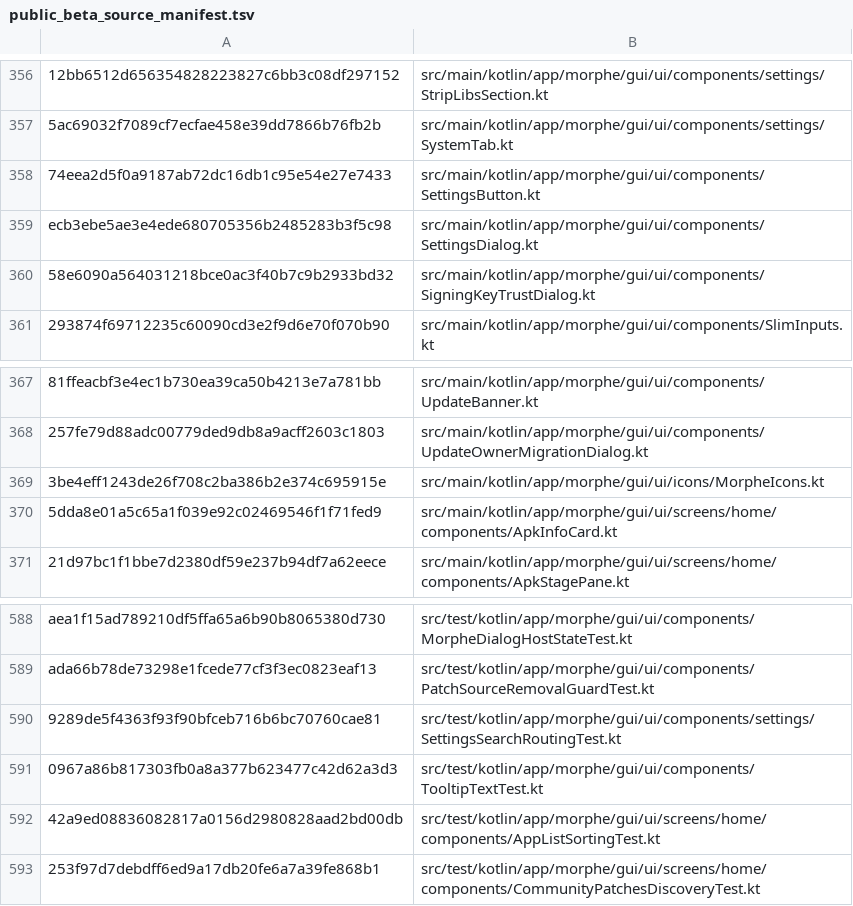
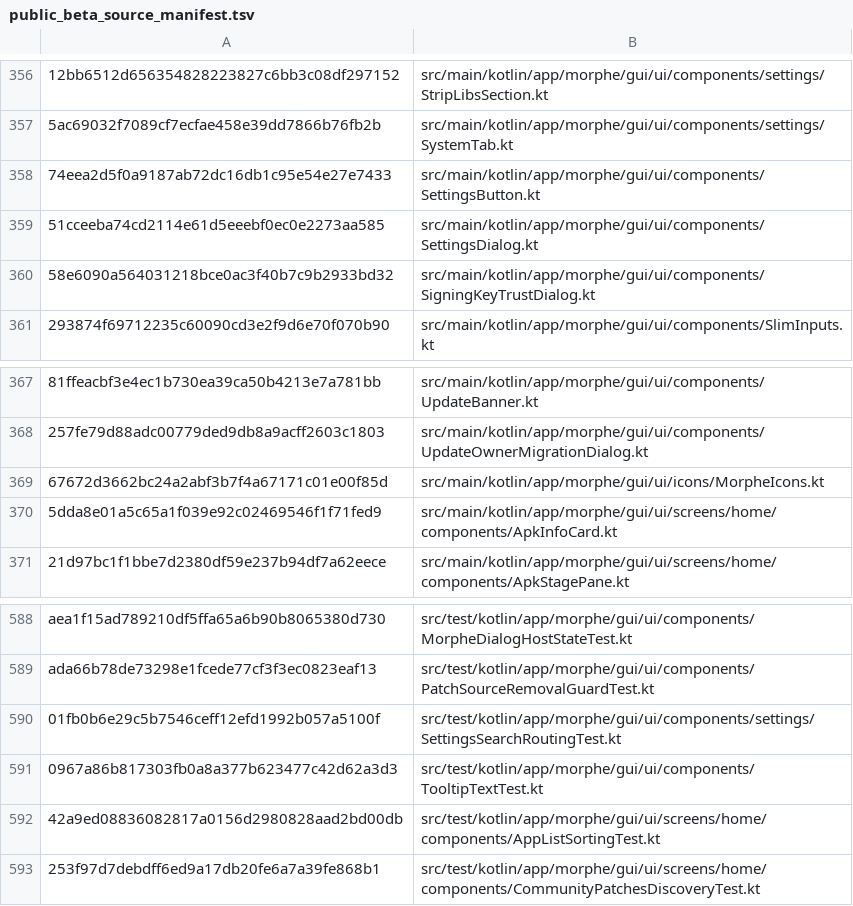
Before and after one commit to lxsdd/morphe-desktop-public, a TSV file: tools/public_beta_source_manifest.tsv, drawn as a sheet; only a part is shown, gaps mark what is left out; the diff covers the shown part only; the diff names each change by its address in the sheet, - before the commit and + after, or states it on an @@ line.

```diff
--- a/tools/public_beta_source_manifest.tsv
+++ b/tools/public_beta_source_manifest.tsv
-A359: ecb3ebe5ae3e4ede680705356b2485283b3f5c98
+A359: 51cceeba74cd2114e61d5eeebf0ec0e2273aa585
-A369: 3be4eff1243de26f708c2ba386b2e374c695915e
+A369: 67672d3662bc24a2abf3b7f4a67171c01e00f85d
-A590: 9289de5f4363f93f90bfceb716b6bc70760cae81
+A590: 01fb0b6e29c5b7546ceff12efd1992b057a5100f
```
Also changed, not shown: 3 added rows and 5 edited cells elsewhere in this file, 11 other files.
